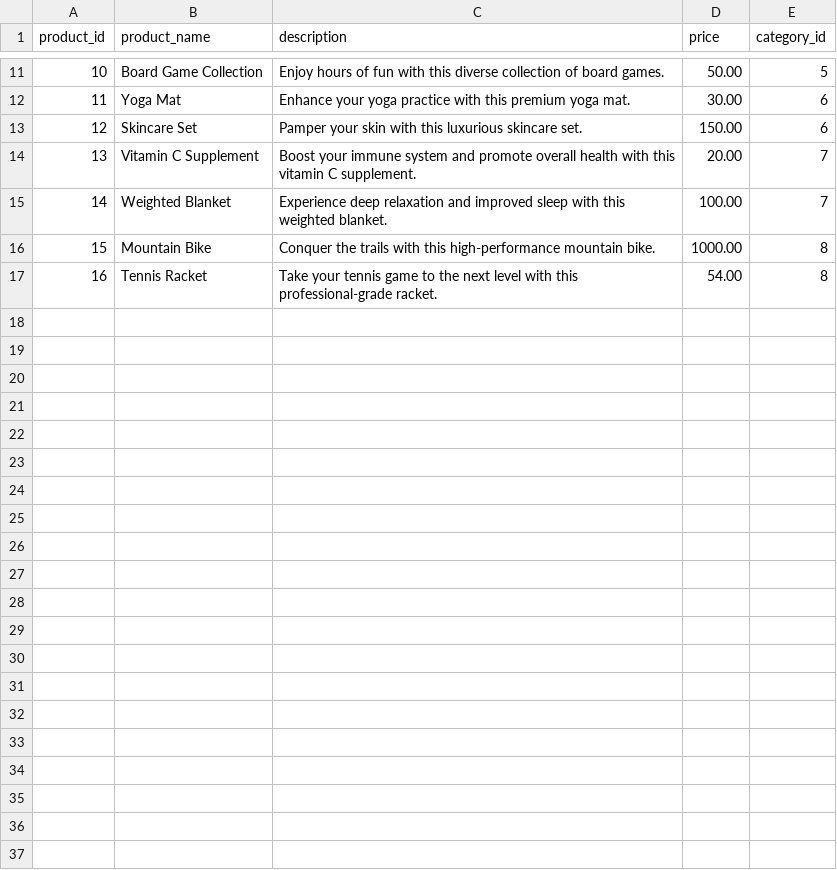
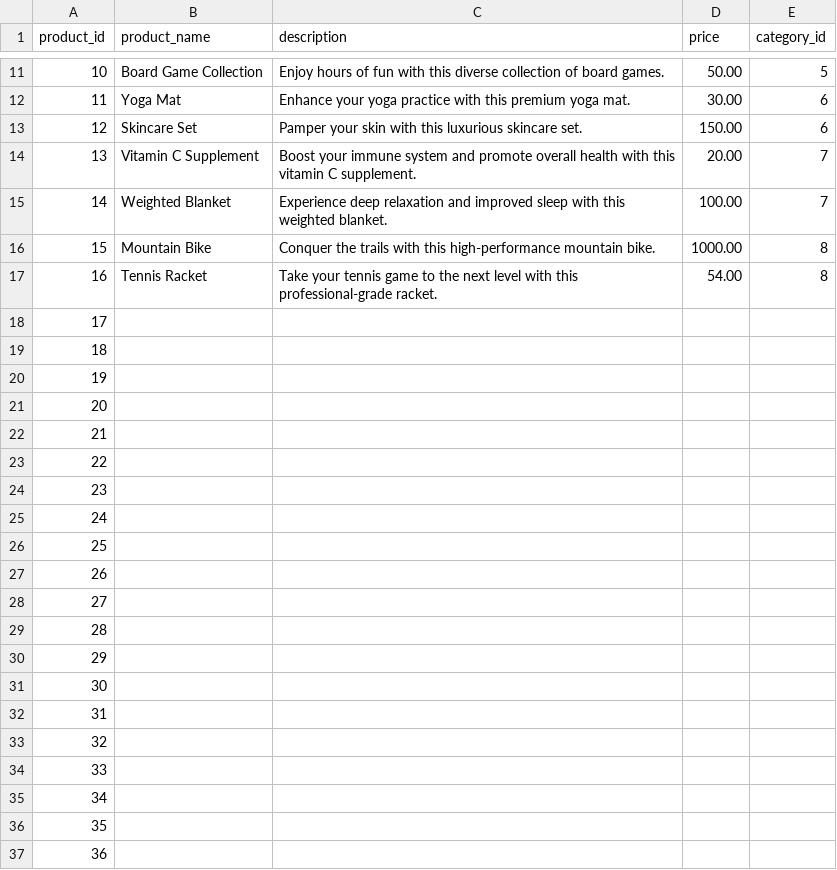
Before and after one commit to Shopify/eng-intern-assessment-data, a CSV file: data/product_data.csv, drawn as a sheet; only a part is shown, gaps mark what is left out.

```diff
--- a/data/product_data.csv
+++ b/data/product_data.csv
@@ -17 +17,21 @@ product_id,product_name,description,price,category_id
 16,Tennis Racket,Take your tennis game to the next level with this professional-grade racket.,54.00,8
+17,,,,
+18,,,,
+19,,,,
+20,,,,
+21,,,,
+22,,,,
+23,,,,
+24,,,,
+25,,,,
+26,,,,
+27,,,,
+28,,,,
+29,,,,
+30,,,,
+31,,,,
+32,,,,
+33,,,,
+34,,,,
+35,,,,
+36,,,,
```
Also changed, not shown: data/order_data.csv, 4 other files.
